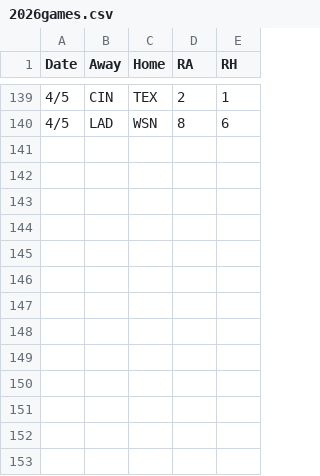
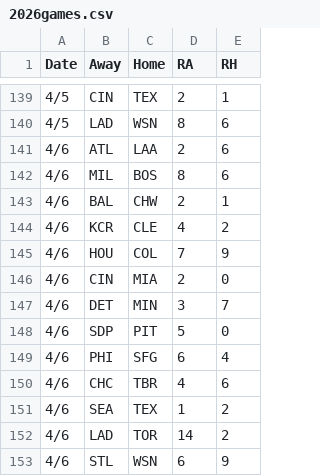
Before and after one commit to 2Skupz/2Skupz.github.io, a CSV file: mlbTiebreak/data/gameFiles/2026games.csv, drawn as a sheet; only a part is shown, gaps mark what is left out; the diff names each change by its address in the sheet, - before the commit and + after, or states it on an @@ line.

```diff
--- a/mlbTiebreak/data/gameFiles/2026games.csv
+++ b/mlbTiebreak/data/gameFiles/2026games.csv
+row 141: 4/6 | ATL | LAA | 2 | 6
+row 142: 4/6 | MIL | BOS | 8 | 6
+row 143: 4/6 | BAL | CHW | 2 | 1
+row 144: 4/6 | KCR | CLE | 4 | 2
+row 145: 4/6 | HOU | COL | 7 | 9
+row 146: 4/6 | CIN | MIA | 2 | 0
+row 147: 4/6 | DET | MIN | 3 | 7
+row 148: 4/6 | SDP | PIT | 5 | 0
+row 149: 4/6 | PHI | SFG | 6 | 4
+row 150: 4/6 | CHC | TBR | 4 | 6
+row 151: 4/6 | SEA | TEX | 1 | 2
+row 152: 4/6 | LAD | TOR | 14 | 2
+row 153: 4/6 | STL | WSN | 6 | 9
```
Also changed, not shown: 4 other files.
